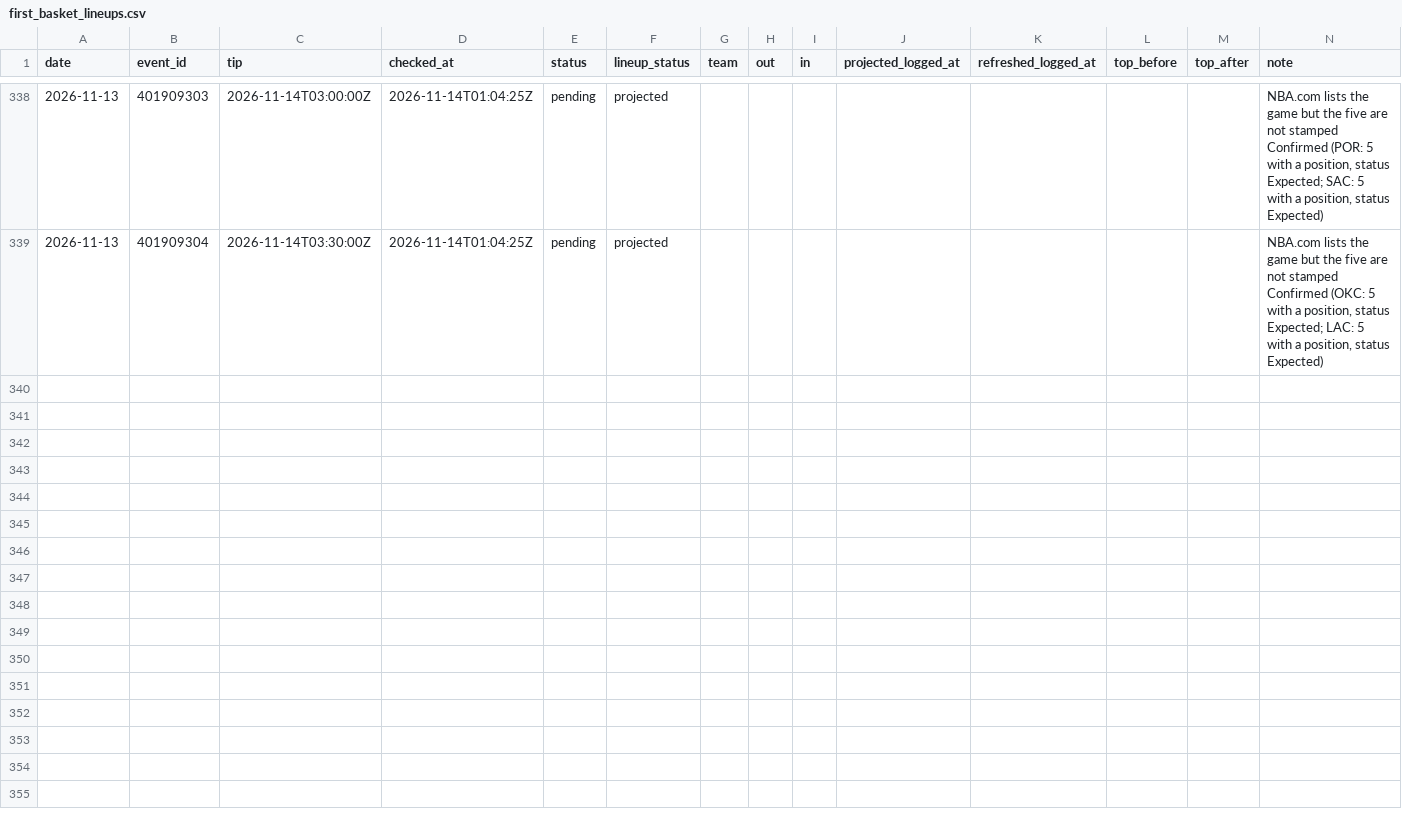
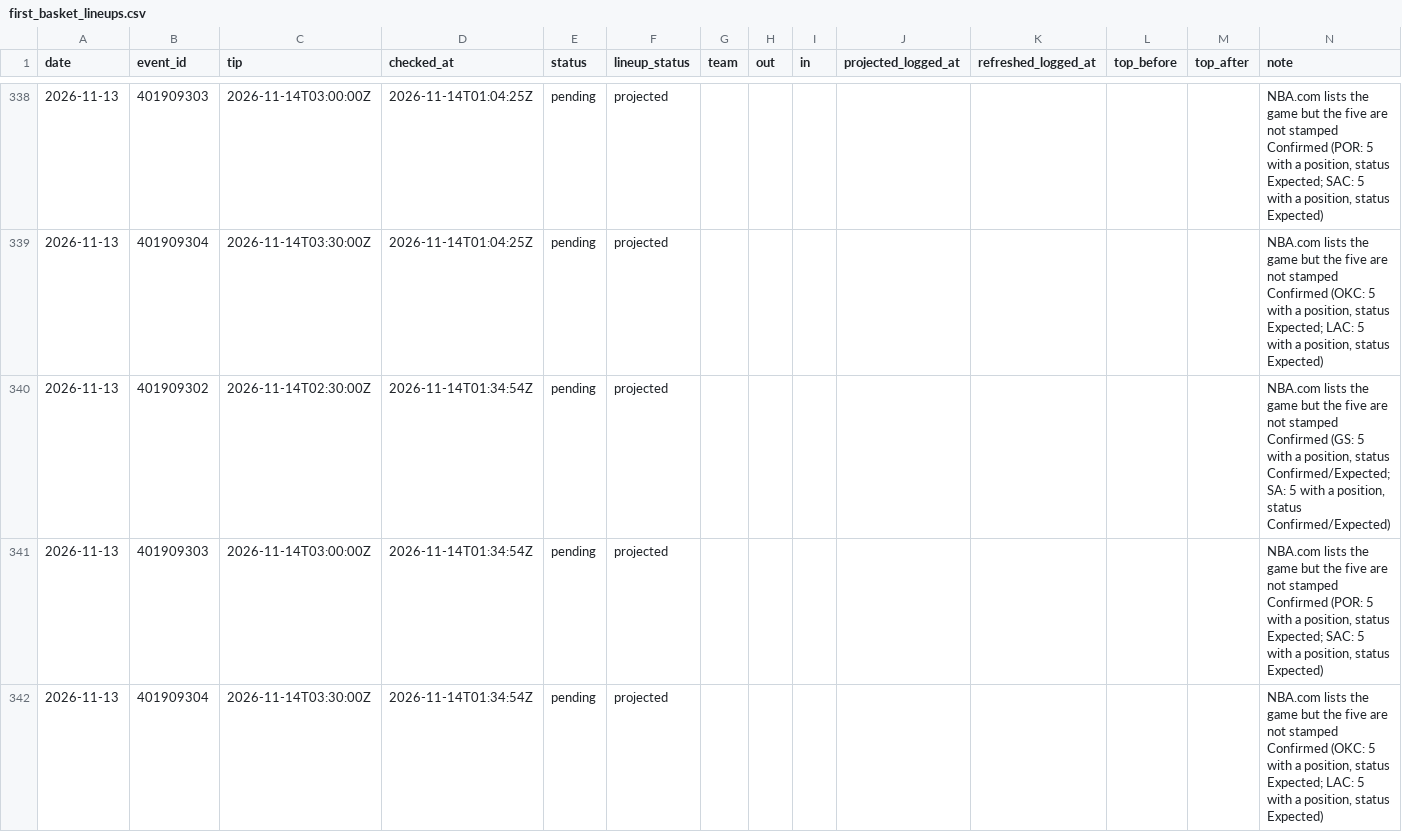
Before and after one commit to macassvic-cmd/arc-lab, a CSV file: data/first_basket_lineups.csv, drawn as a sheet; only a part is shown, gaps mark what is left out.

```diff
--- a/data/first_basket_lineups.csv
+++ b/data/first_basket_lineups.csv
@@ -339 +339,4 @@ date,event_id,tip,checked_at,status,lineup_status,team,out,in,projected_logged_a
 2026-11-13,401909304,2026-11-14T03:30:00Z,2026-11-14T01:04:25Z,pending,projected,,,,,,,,"NBA.com lists the game but the five are not stamped Confirmed (OKC: 5 with a position, status Expected; LAC: 5 with a position, status Expected)"
+2026-11-13,401909302,2026-11-14T02:30:00Z,2026-11-14T01:34:54Z,pending,projected,,,,,,,,"NBA.com lists the game but the five are not stamped Confirmed (GS: 5 with a position, status Confirmed/Expected; SA: 5 with a position, status Confirmed/Expected)"
+2026-11-13,401909303,2026-11-14T03:00:00Z,2026-11-14T01:34:54Z,pending,projected,,,,,,,,"NBA.com lists the game but the five are not stamped Confirmed (POR: 5 with a position, status Expected; SAC: 5 with a position, status Expected)"
+2026-11-13,401909304,2026-11-14T03:30:00Z,2026-11-14T01:34:54Z,pending,projected,,,,,,,,"NBA.com lists the game but the five are not stamped Confirmed (OKC: 5 with a position, status Expected; LAC: 5 with a position, status Expected)"
```
Also changed, not shown: data/paper_log.csv, 3 other files.
